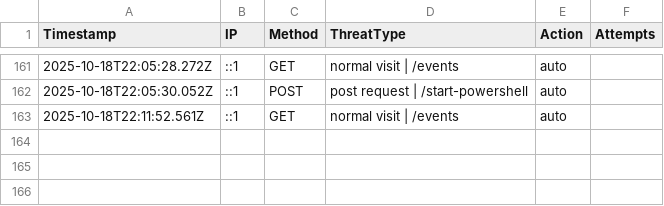
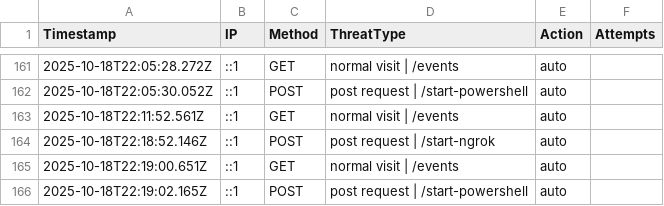
Before and after one commit to etiqotwf/honeypotpro, a CSV file: public/logs/threats.csv, drawn as a sheet; only a part is shown, gaps mark what is left out; the diff names each change by its address in the sheet, - before the commit and + after, or states it on an @@ line.

Commit message:
Auto commit before push: 2025-10-18T22:19:44.277Z

```diff
--- a/public/logs/threats.csv
+++ b/public/logs/threats.csv
+row 164: 2025-10-18T22:18:52.146Z | ::1 | POST | post request | /start-ngrok | auto
+row 165: 2025-10-18T22:19:00.651Z | ::1 | GET | normal visit | /events | auto
+row 166: 2025-10-18T22:19:02.165Z | ::1 | POST | post request | /start-powershell | auto
```
Also changed, not shown: logs/threats.csv, 4 other files.
